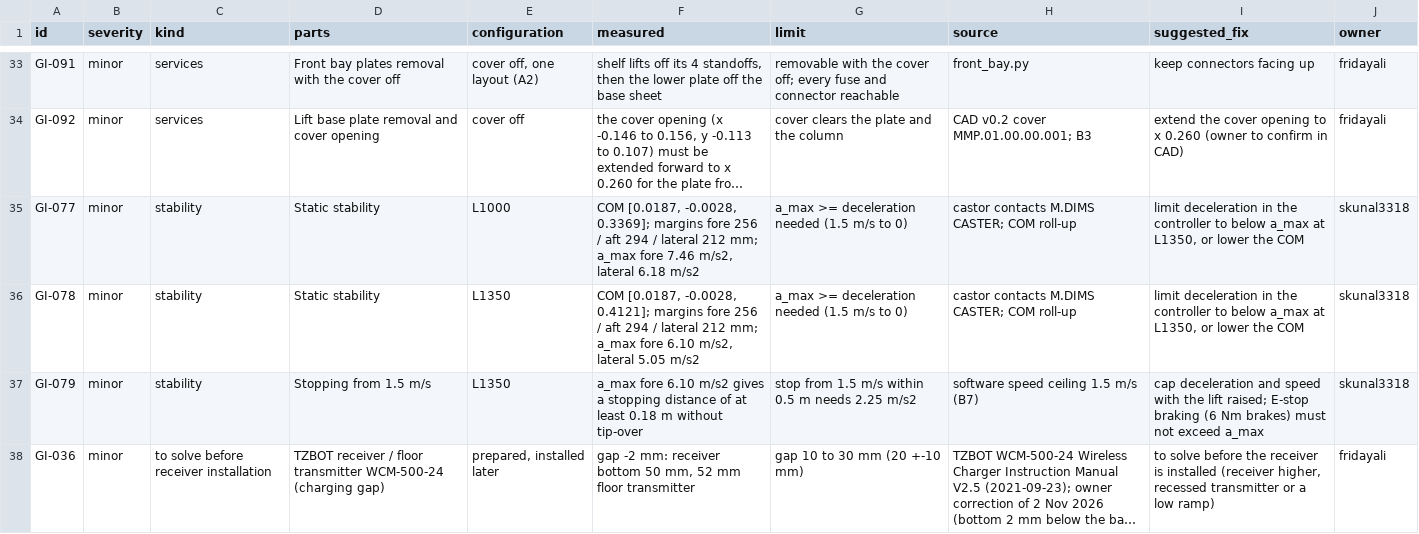
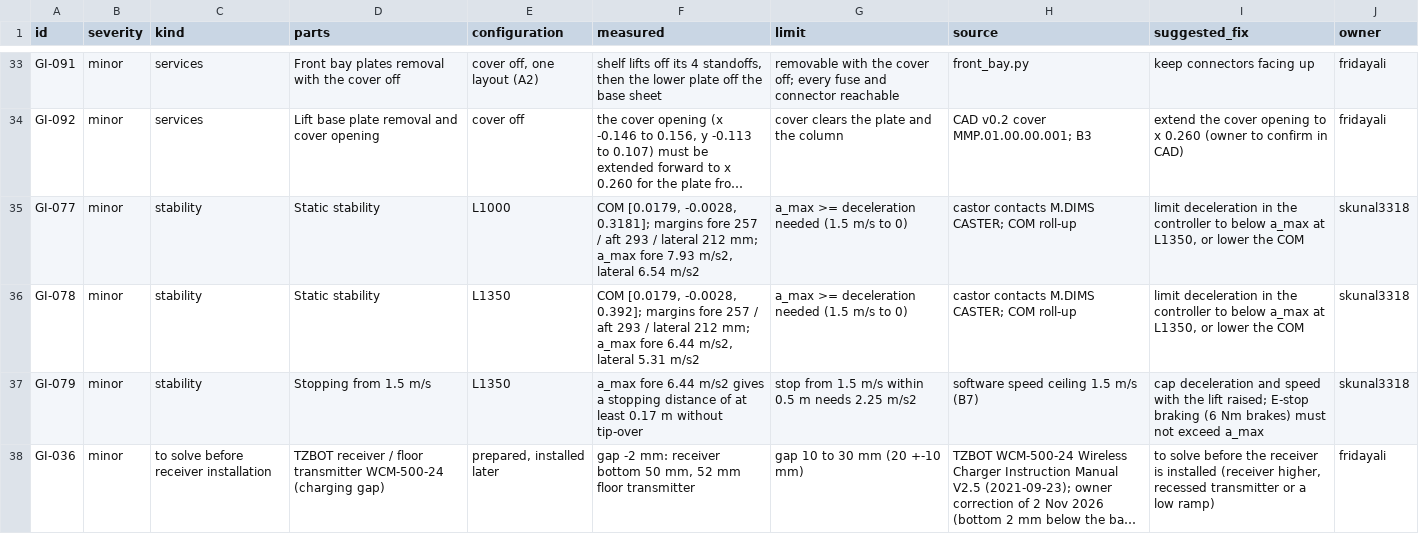
Before and after one commit to openAMRobot/openamrobot-docs, a CSV file: docs/assets/roadmap/model/geometry_issues.csv, drawn as a sheet; only a part is shown, gaps mark what is left out; long unchanged cells end in …; the diff covers the shown part only; the diff names each change by its address in the sheet, - before the commit and + after, or states it on an @@ line.

```diff
--- a/docs/assets/roadmap/model/geometry_issues.csv
+++ b/docs/assets/roadmap/model/geometry_issues.csv
-F35 (measured): COM [0.0187, -0.0028, 0.3369]; margins fore 256 / aft 294 / lateral 212 mm; a_max fore 7.46 m/s2, lateral 6.18 m/s2
+F35 (measured): COM [0.0179, -0.0028, 0.3181]; margins fore 257 / aft 293 / lateral 212 mm; a_max fore 7.93 m/s2, lateral 6.54 m/s2
-F36 (measured): COM [0.0187, -0.0028, 0.4121]; margins fore 256 / aft 294 / lateral 212 mm; a_max fore 6.10 m/s2, lateral 5.05 m/s2
+F36 (measured): COM [0.0179, -0.0028, 0.392]; margins fore 257 / aft 293 / lateral 212 mm; a_max fore 6.44 m/s2, lateral 5.31 m/s2
-F37 (measured): a_max fore 6.10 m/s2 gives a stopping distance of at least 0.18 m without…
+F37 (measured): a_max fore 6.44 m/s2 gives a stopping distance of at least 0.17 m without…
```
Also changed, not shown: 3 removed rows and 8 edited cells elsewhere in this file, docs/assets/roadmap/model/assembly_sequence.csv, docs/assets/roadmap/model/cable_list.csv, 43 other files.
